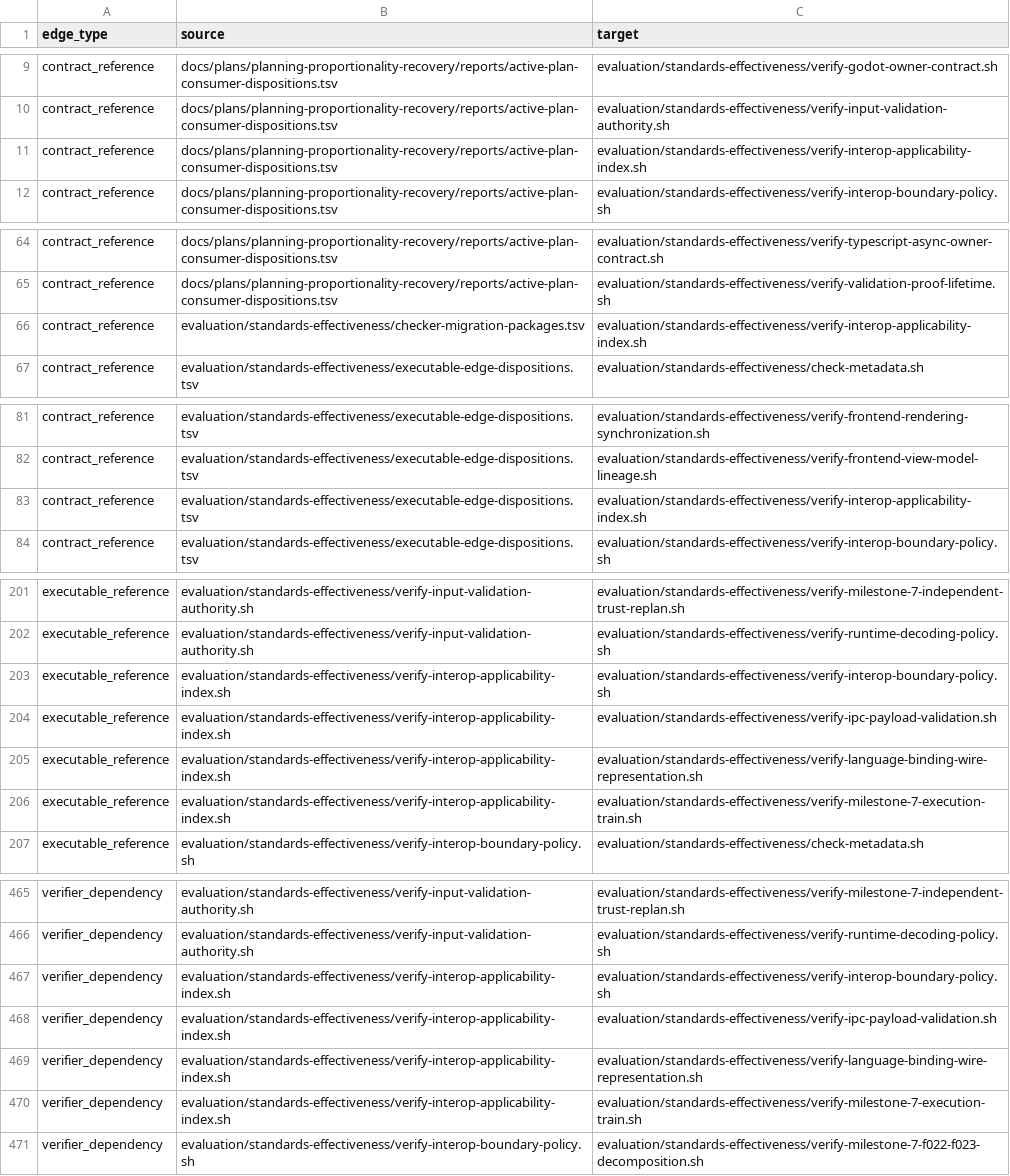
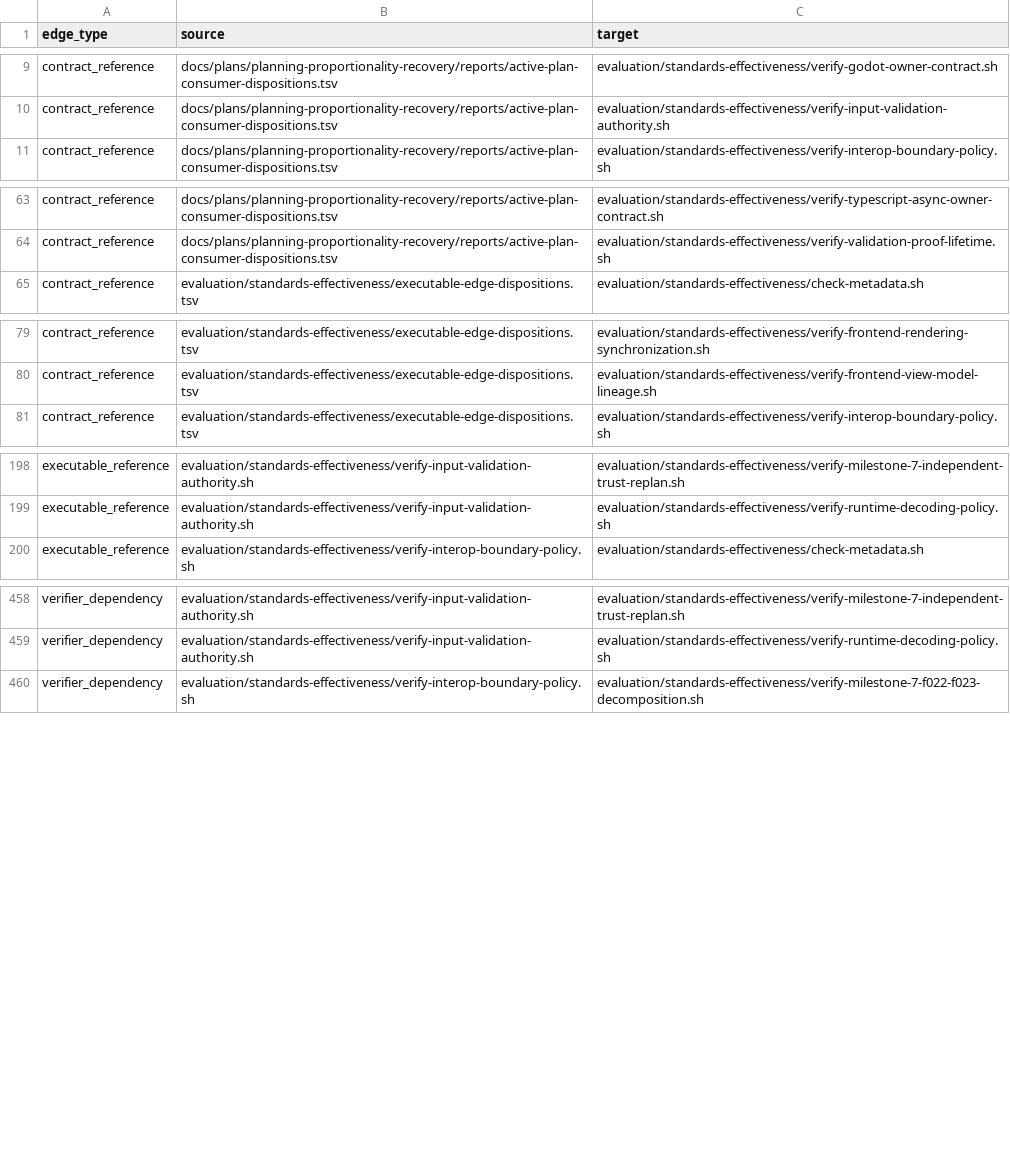
Before and after one commit to MrScripty/Coding-Standards, a TSV file: evaluation/standards-effectiveness/generated/checker-dependency-edges.tsv, drawn as a sheet; only a part is shown, gaps mark what is left out; the diff names each change by its address in the sheet, - before the commit and + after, or states it on an @@ line.

Commit message:
feat(verification): migrate interop applicability index
Replace the Interop applicability-index Bash checker with one registered profile-owned declarative suite. Preserve the exact STD-0482 inventory and disposition records, required boundary-owner routes, and case-insensitive rejection of active rules, stale concern summaries, defaults, and fallback guidance.

Keep Interop policy, IPC payload validation, Language Binding wire representation, and execution-train lifecycle as independent retained gates through eight accepted edge records. Delete only the replaced checker and leave Interop source, frozen section inventory, consolidation dispositions, engine behavior, and nested gates unchanged.

Verification: five mutation families; 35 graph tests; 330 verifier tests; 180 declarative suites; generated and plan checks; complete checkpoint with 92 retained Bash checkers; protected-source, removed-path, diff-integrity, and staged-scope review.

```diff
--- a/evaluation/standards-effectiveness/generated/checker-dependency-edges.tsv
+++ b/evaluation/standards-effectiveness/generated/checker-dependency-edges.tsv
-row 11: contract_reference | docs/plans/planning-proportionality-recovery/reports/active-plan-consumer-dispositions.tsv | evaluation/standards-effectiveness/verify-interop-applicability-index.sh
-row 66: contract_reference | evaluation/standards-effectiveness/checker-migration-packages.tsv | evaluation/standards-effectiveness/verify-interop-applicability-index.sh
-row 83: contract_reference | evaluation/standards-effectiveness/executable-edge-dispositions.tsv | evaluation/standards-effectiveness/verify-interop-applicability-index.sh
-row 203: executable_reference | evaluation/standards-effectiveness/verify-interop-applicability-index.sh | evaluation/standards-effectiveness/verify-interop-boundary-policy.sh
-row 204: executable_reference | evaluation/standards-effectiveness/verify-interop-applicability-index.sh | evaluation/standards-effectiveness/verify-ipc-payload-validation.sh
-row 205: executable_reference | evaluation/standards-effectiveness/verify-interop-applicability-index.sh | evaluation/standards-effectiveness/verify-language-binding-wire-representation.sh
-row 206: executable_reference | evaluation/standards-effectiveness/verify-interop-applicability-index.sh | evaluation/standards-effectiveness/verify-milestone-7-execution-train.sh
-row 467: verifier_dependency | evaluation/standards-effectiveness/verify-interop-applicability-index.sh | evaluation/standards-effectiveness/verify-interop-boundary-policy.sh
-row 468: verifier_dependency | evaluation/standards-effectiveness/verify-interop-applicability-index.sh | evaluation/standards-effectiveness/verify-ipc-payload-validation.sh
-row 469: verifier_dependency | evaluation/standards-effectiveness/verify-interop-applicability-index.sh | evaluation/standards-effectiveness/verify-language-binding-wire-representation.sh
-row 470: verifier_dependency | evaluation/standards-effectiveness/verify-interop-applicability-index.sh | evaluation/standards-effectiveness/verify-milestone-7-execution-train.sh
```
Also changed, not shown: evaluation/standards-effectiveness/checker-migration-packages.tsv, evaluation/standards-effectiveness/executable-edge-dispositions.tsv, 12 other files.
